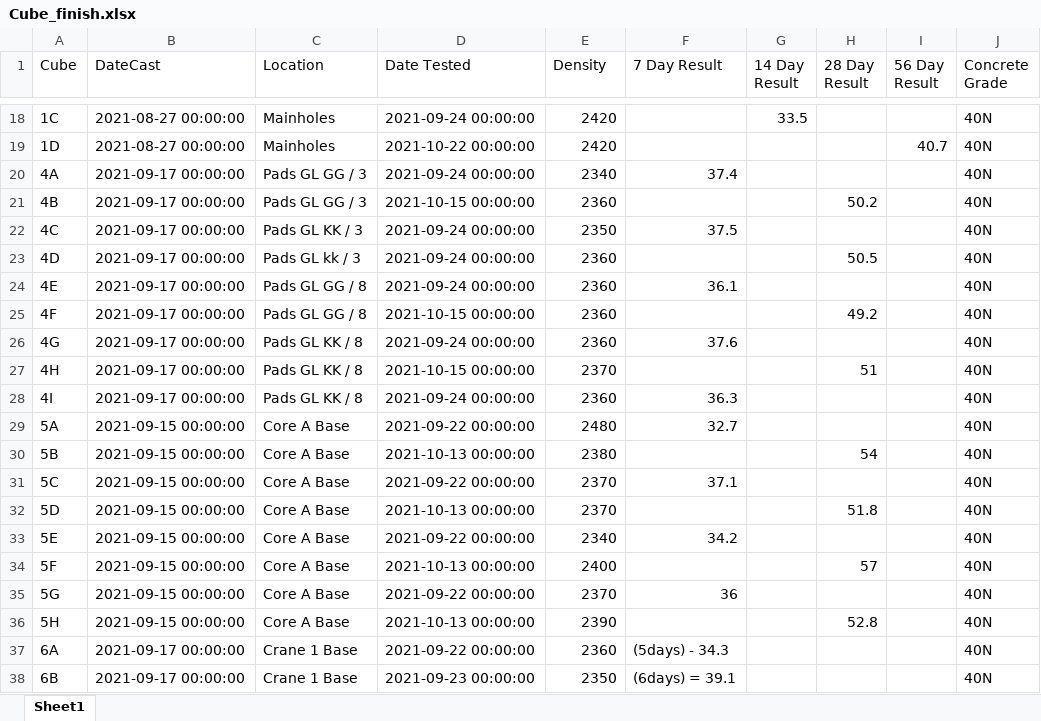
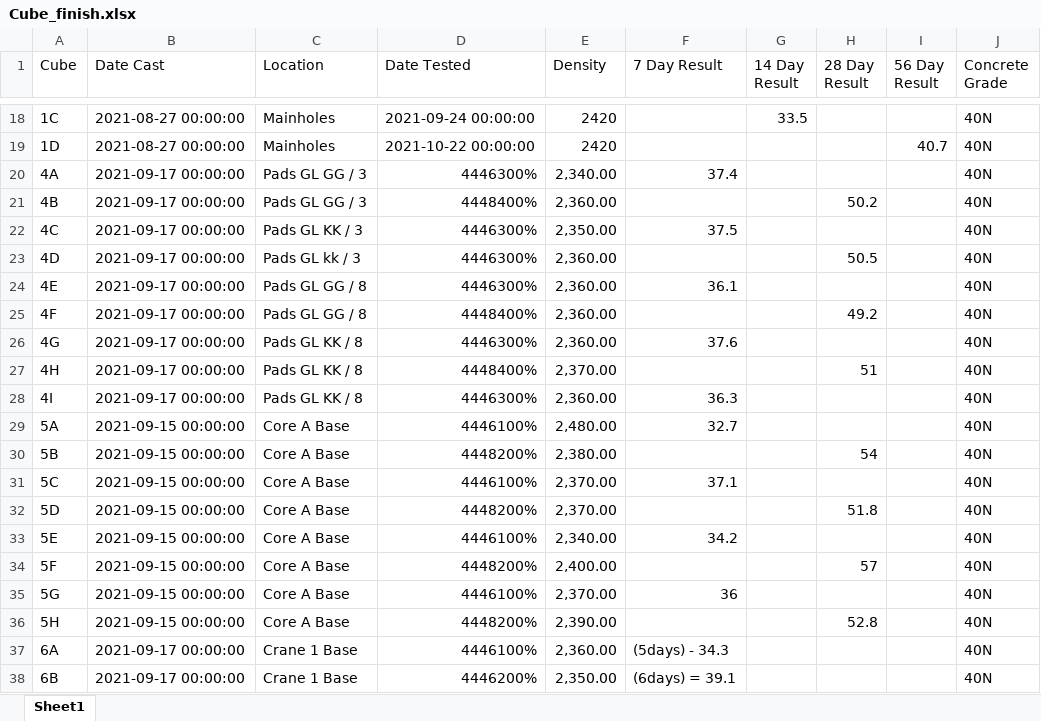
Before and after one commit to warleyzee/read_excel, an Excel workbook: Cube_finish.xlsx, sheet Sheet1, drawn as a sheet; only a part is shown, gaps mark what is left out; values as stored, in another font and other column widths than the file's, no cell formats; the diff covers the shown part only; the diff names each change by its address in the sheet, - before the commit and + after, or states it on an @@ line.

```diff
--- a/Cube_finish.xlsx (sheet Sheet1)
+++ b/Cube_finish.xlsx (sheet Sheet1)
-B1: DateCast
+B1: Date Cast
-D20 (Date Tested): 2021-09-24 00:00:00
+D20 (Date Tested): 4446300%
-E20 (Density): 2340
+E20 (Density): 2,340.00
-D21 (Date Tested): 2021-10-15 00:00:00
+D21 (Date Tested): 4448400%
-E21 (Density): 2360
+E21 (Density): 2,360.00
-D22:D24 (Date Tested): 2021-09-24 00:00:00
+D22:D24 (Date Tested): 4446300%
-E22 (Density): 2350
+E22 (Density): 2,350.00
-E23:E26 (Density): 2360
+E23:E26 (Density): 2,360.00
-D25 (Date Tested): 2021-10-15 00:00:00
+D25 (Date Tested): 4448400%
-D26 (Date Tested): 2021-09-24 00:00:00
+D26 (Date Tested): 4446300%
-D27 (Date Tested): 2021-10-15 00:00:00
+D27 (Date Tested): 4448400%
-E27 (Density): 2370
+E27 (Density): 2,370.00
-D28 (Date Tested): 2021-09-24 00:00:00
+D28 (Date Tested): 4446300%
-E28 (Density): 2360
+E28 (Density): 2,360.00
-D29 (Date Tested): 2021-09-22 00:00:00
+D29 (Date Tested): 4446100%
-E29 (Density): 2480
+E29 (Density): 2,480.00
-D30 (Date Tested): 2021-10-13 00:00:00
+D30 (Date Tested): 4448200%
-E30 (Density): 2380
+E30 (Density): 2,380.00
-D31 (Date Tested): 2021-09-22 00:00:00
+D31 (Date Tested): 4446100%
-E31:E32 (Density): 2370
+E31:E32 (Density): 2,370.00
-D32 (Date Tested): 2021-10-13 00:00:00
+D32 (Date Tested): 4448200%
-D33 (Date Tested): 2021-09-22 00:00:00
+D33 (Date Tested): 4446100%
-E33 (Density): 2340
+E33 (Density): 2,340.00
-D34 (Date Tested): 2021-10-13 00:00:00
+D34 (Date Tested): 4448200%
-E34 (Density): 2400
+E34 (Density): 2,400.00
-D35 (Date Tested): 2021-09-22 00:00:00
+D35 (Date Tested): 4446100%
-E35 (Density): 2370
+E35 (Density): 2,370.00
-D36 (Date Tested): 2021-10-13 00:00:00
+D36 (Date Tested): 4448200%
-E36 (Density): 2390
+E36 (Density): 2,390.00
-D37 (Date Tested): 2021-09-22 00:00:00
+D37 (Date Tested): 4446100%
-E37 (Density): 2360
+E37 (Density): 2,360.00
-D38 (Date Tested): 2021-09-23 00:00:00
+D38 (Date Tested): 4446200%
-E38 (Density): 2350
+E38 (Density): 2,350.00
```
Also changed, not shown: 104 edited cells elsewhere in this sheet, cell formats, New folder/Cube_finish.xlsx, pdf_file/Cube_finish.xlsx, 25 other files.
